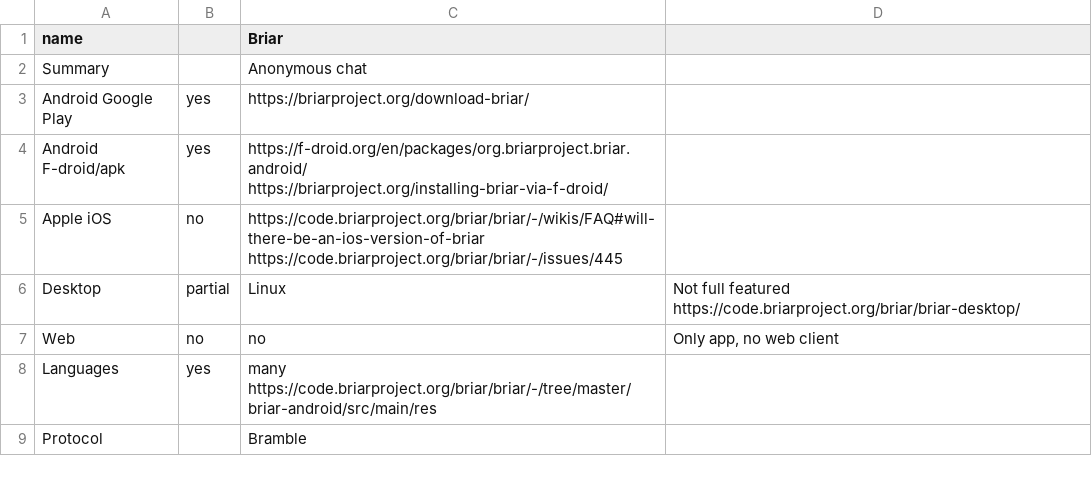
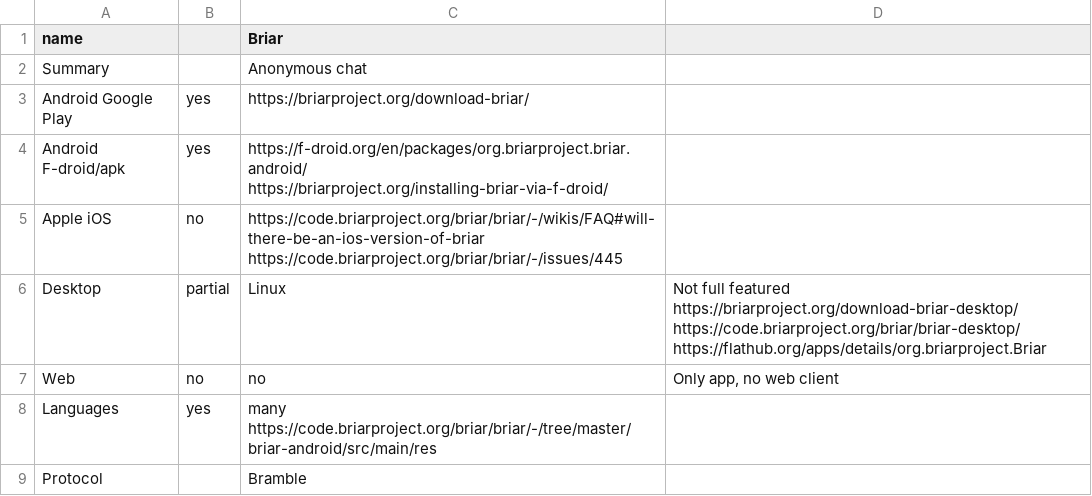
Before and after one commit to bkil/secuchart, a CSV file: data/briar.csv, drawn as a sheet; only a part is shown.

Commit message:
data/briar.csv: add download links for desktop and flathub

```diff
--- a/data/briar.csv
+++ b/data/briar.csv
@@ -5,3 +5,3 @@ Android F-droid/apk;yes;https://f-droid.org/en/packages/org.briarproject.briar.a
 Apple iOS;no;https://code.briarproject.org/briar/briar/-/wikis/FAQ#will-there-be-an-ios-version-of-briar https://code.briarproject.org/briar/briar/-/issues/445;
-Desktop;partial;Linux;Not full featured https://code.briarproject.org/briar/briar-desktop/
+Desktop;partial;Linux;Not full featured https://briarproject.org/download-briar-desktop/ https://code.briarproject.org/briar/briar-desktop/ https://flathub.org/apps/details/org.briarproject.Briar
 Web;no;no;Only app, no web client
```
